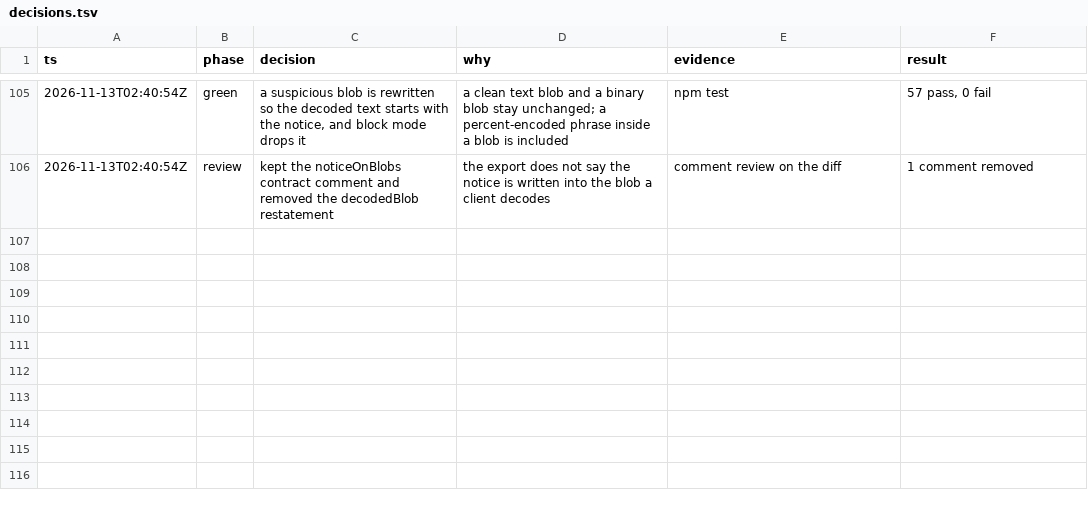
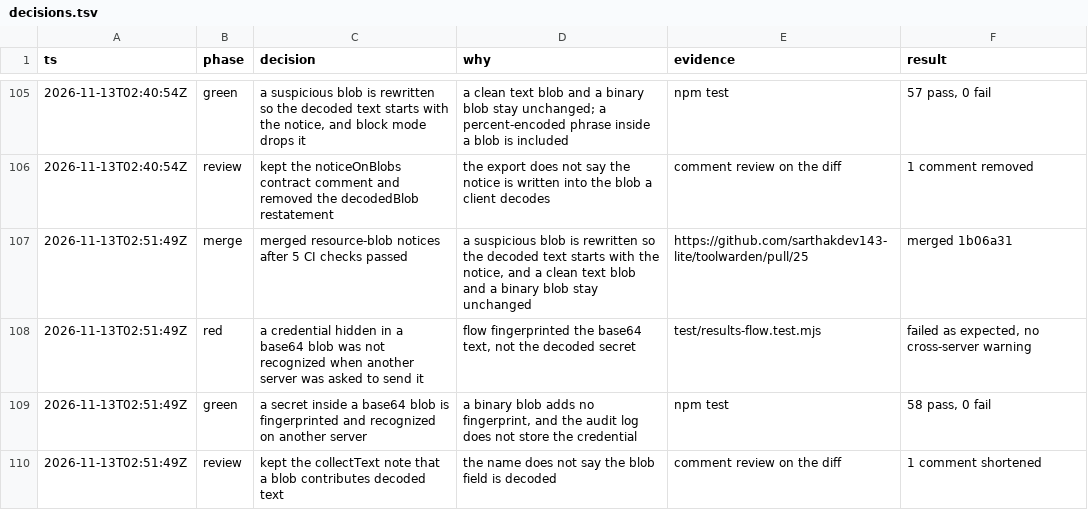
Before and after one commit to sarthakdev143-lite/toolwarden, a TSV file: docs/maintainer/decisions.tsv, drawn as a sheet; only a part is shown, gaps mark what is left out; the diff names each change by its address in the sheet, - before the commit and + after, or states it on an @@ line.

```diff
--- a/docs/maintainer/decisions.tsv
+++ b/docs/maintainer/decisions.tsv
+row 107: 2026-11-13T02:51:49Z | merge | merged resource-blob notices after 5 CI checks passed | a suspicious blob is rewritten so the decoded text starts with the notice, and a clean text blob and a binary blob stay unchanged | https://github.com/sarthakdev143-lite/toolwarden/pull/25 | merged 1b06a31
+row 108: 2026-11-13T02:51:49Z | red | a credential hidden in a base64 blob was not recognized when another server was asked to send it | flow fingerprinted the base64 text, not the decoded secret | test/results-flow.test.mjs | failed as expected, no cross-server warning
+row 109: 2026-11-13T02:51:49Z | green | a secret inside a base64 blob is fingerprinted and recognized on another server | a binary blob adds no fingerprint, and the audit log does not store the credential | npm test | 58 pass, 0 fail
+row 110: 2026-11-13T02:51:49Z | review | kept the collectText note that a blob contributes decoded text | the name does not say the blob field is decoded | comment review on the diff | 1 comment shortened
```
Also changed, not shown: 5 other files.
